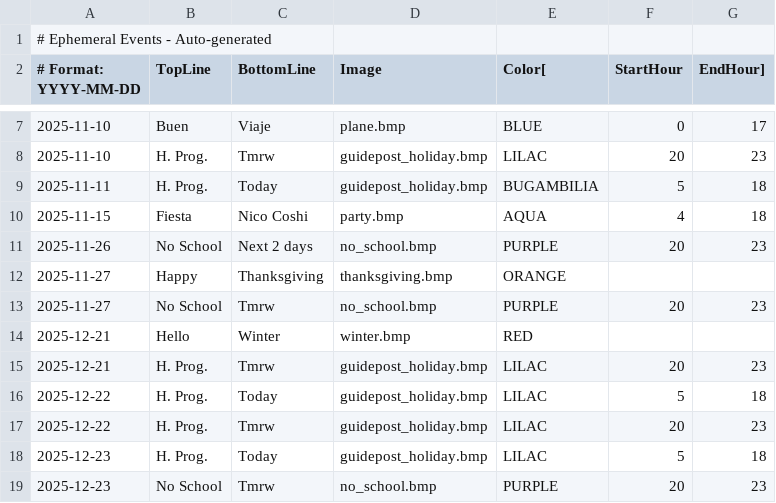
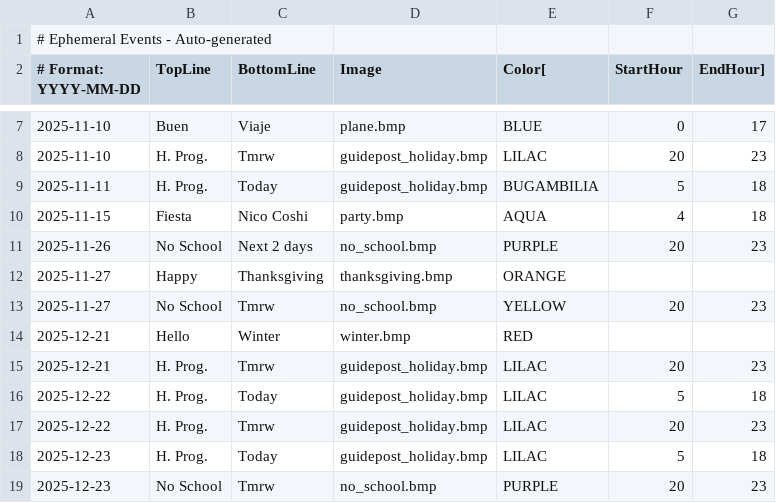
Before and after one commit to strategeekal/pantallita-events, a CSV file: ephemeral_events.csv, drawn as a sheet; only a part is shown, gaps mark what is left out.

Commit message:
Update ephemeral events

```diff
--- a/ephemeral_events.csv
+++ b/ephemeral_events.csv
@@ -12,3 +12,3 @@
 2025-11-27,Happy,Thanksgiving,thanksgiving.bmp,ORANGE
-2025-11-27,No School,Tmrw,no_school.bmp,PURPLE,20,23
+2025-11-27,No School,Tmrw,no_school.bmp,YELLOW,20,23
 2025-12-21,Hello,Winter,winter.bmp,RED
```
